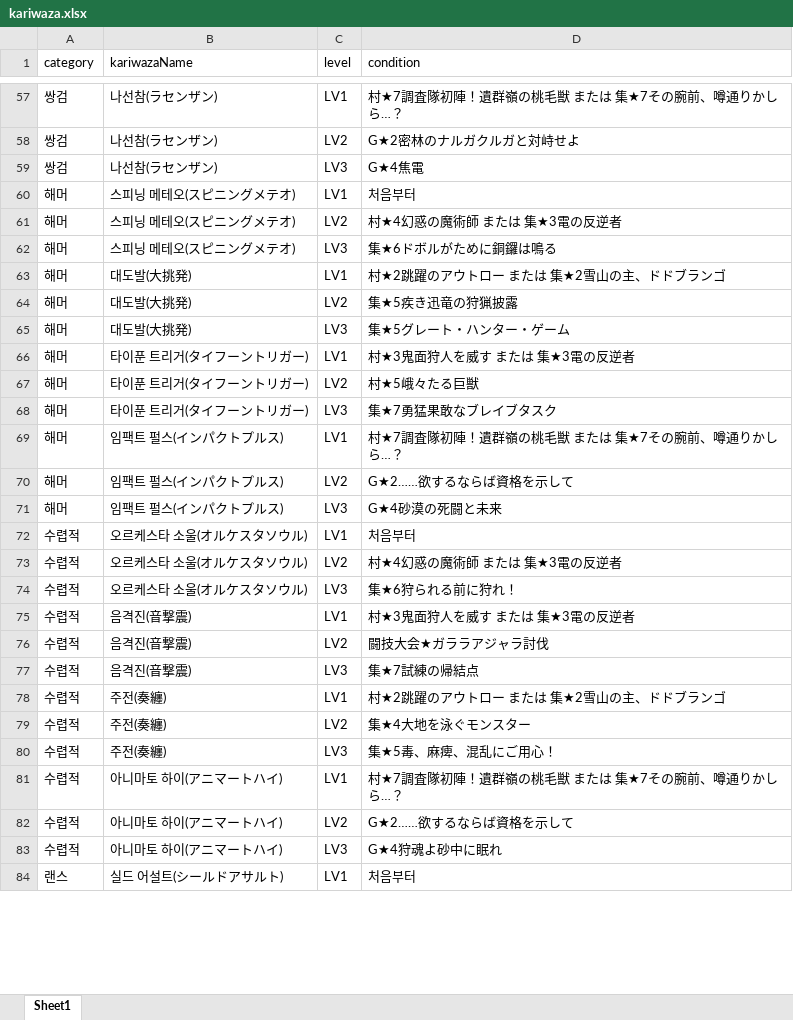
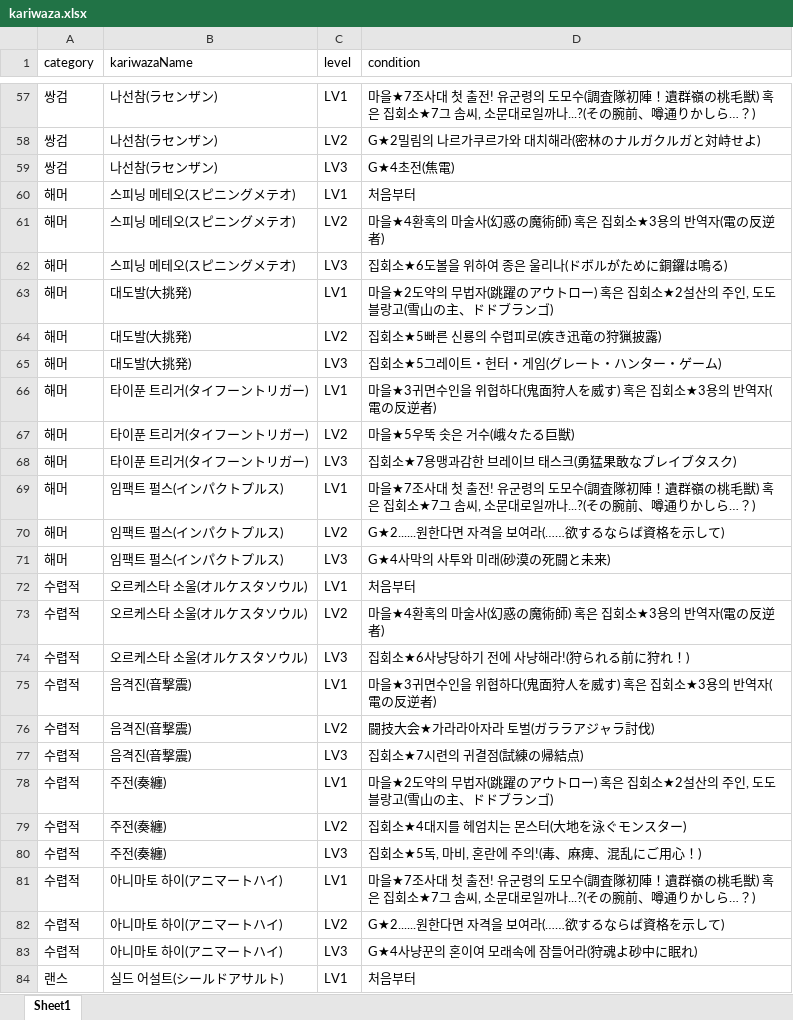
Before and after one commit to aiirohituzi/MHXXInfo, an Excel workbook: kariwaza.xlsx, sheet Sheet1, drawn as a sheet; only a part is shown, gaps mark what is left out; values as stored, in another font and other column widths than the file's, no borders; the diff covers the shown part only; the diff names each change by its address in the sheet, - before the commit and + after, or states it on an @@ line.

```diff
--- a/kariwaza.xlsx (sheet Sheet1)
+++ b/kariwaza.xlsx (sheet Sheet1)
-D57 (condition): 村★7調査隊初陣！遺群嶺の桃毛獣 または 集★7その腕前、噂通りかしら…？
+D57 (condition): 마을★7조사대 첫 출전! 유군령의 도모수(調査隊初陣！遺群嶺の桃毛獣) 혹은 집회소★7그 솜씨, 소문대로일까나...?(その腕前、噂通りかしら…？)
-D58 (condition): G★2密林のナルガクルガと対峙せよ
+D58 (condition): G★2밀림의 나르가쿠르가와 대치해라(密林のナルガクルガと対峙せよ)
-D59 (condition): G★4焦電
+D59 (condition): G★4초전(焦電)
-D61 (condition): 村★4幻惑の魔術師 または 集★3電の反逆者
+D61 (condition): 마을★4환혹의 마술사(幻惑の魔術師) 혹은 집회소★3용의 반역자(電の反逆者)
-D62 (condition): 集★6ドボルがために銅鑼は鳴る
+D62 (condition): 집회소★6도볼을 위하여 종은 울리나(ドボルがために銅鑼は鳴る)
-D63 (condition): 村★2跳躍のアウトロー または 集★2雪山の主、ドドブランゴ
+D63 (condition): 마을★2도약의 무법자(跳躍のアウトロー) 혹은 집회소★2설산의 주인, 도도블랑고(雪山の主、ドドブランゴ)
-D64 (condition): 集★5疾き迅竜の狩猟披露
+D64 (condition): 집회소★5빠른 신룡의 수렵피로(疾き迅竜の狩猟披露)
-D65 (condition): 集★5グレート・ハンター・ゲーム
+D65 (condition): 집회소★5그레이트・헌터・게임(グレート・ハンター・ゲーム)
-D66 (condition): 村★3鬼面狩人を威す または 集★3電の反逆者
+D66 (condition): 마을★3귀면수인을 위협하다(鬼面狩人を威す) 혹은 집회소★3용의 반역자(電の反逆者)
-D67 (condition): 村★5峨々たる巨獣
+D67 (condition): 마을★5우뚝 솟은 거수(峨々たる巨獣)
-D68 (condition): 集★7勇猛果敢なブレイブタスク
+D68 (condition): 집회소★7용맹과감한 브레이브 태스크(勇猛果敢なブレイブタスク)
-D69 (condition): 村★7調査隊初陣！遺群嶺の桃毛獣 または 集★7その腕前、噂通りかしら…？
+D69 (condition): 마을★7조사대 첫 출전! 유군령의 도모수(調査隊初陣！遺群嶺の桃毛獣) 혹은 집회소★7그 솜씨, 소문대로일까나...?(その腕前、噂通りかしら…？)
-D70 (condition): G★2……欲するならば資格を示して
+D70 (condition): G★2......원한다면 자격을 보여라(……欲するならば資格を示して)
-D71 (condition): G★4砂漠の死闘と未来
+D71 (condition): G★4사막의 사투와 미래(砂漠の死闘と未来)
-D73 (condition): 村★4幻惑の魔術師 または 集★3電の反逆者
+D73 (condition): 마을★4환혹의 마술사(幻惑の魔術師) 혹은 집회소★3용의 반역자(電の反逆者)
-D74 (condition): 集★6狩られる前に狩れ！
+D74 (condition): 집회소★6사냥당하기 전에 사냥해라!(狩られる前に狩れ！)
-D75 (condition): 村★3鬼面狩人を威す または 集★3電の反逆者
+D75 (condition): 마을★3귀면수인을 위협하다(鬼面狩人を威す) 혹은 집회소★3용의 반역자(電の反逆者)
-D76 (condition): 闘技大会★ガララアジャラ討伐
+D76 (condition): 闘技大会★가라라아자라 토벌(ガララアジャラ討伐)
-D77 (condition): 集★7試練の帰結点
+D77 (condition): 집회소★7시련의 귀결점(試練の帰結点)
-D78 (condition): 村★2跳躍のアウトロー または 集★2雪山の主、ドドブランゴ
+D78 (condition): 마을★2도약의 무법자(跳躍のアウトロー) 혹은 집회소★2설산의 주인, 도도블랑고(雪山の主、ドドブランゴ)
-D79 (condition): 集★4大地を泳ぐモンスター
+D79 (condition): 집회소★4대지를 헤엄치는 몬스터(大地を泳ぐモンスター)
-D80 (condition): 集★5毒、麻痺、混乱にご用心！
+D80 (condition): 집회소★5독, 마비, 혼란에 주의!(毒、麻痺、混乱にご用心！)
-D81 (condition): 村★7調査隊初陣！遺群嶺の桃毛獣 または 集★7その腕前、噂通りかしら…？
+D81 (condition): 마을★7조사대 첫 출전! 유군령의 도모수(調査隊初陣！遺群嶺の桃毛獣) 혹은 집회소★7그 솜씨, 소문대로일까나...?(その腕前、噂通りかしら…？)
-D82 (condition): G★2……欲するならば資格を示して
+D82 (condition): G★2......원한다면 자격을 보여라(……欲するならば資格を示して)
-D83 (condition): G★4狩魂よ砂中に眠れ
+D83 (condition): G★4사냥꾼의 혼이여 모래속에 잠들어라(狩魂よ砂中に眠れ)
```
Also changed, not shown: 125 edited cells elsewhere in this sheet, data_G.xlsx, 1 other file.
